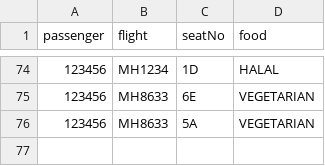
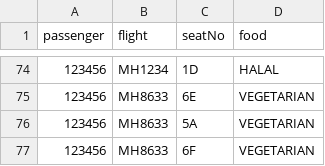
Before and after one commit to T-Atlas/EBU6304_G058_flight, a CSV file: src/main/resources/com/app/flight/data/csv/BoardingPass.csv, drawn as a sheet; only a part is shown, gaps mark what is left out; the diff names each change by its address in the sheet, - before the commit and + after, or states it on an @@ line.

```diff
--- a/src/main/resources/com/app/flight/data/csv/BoardingPass.csv
+++ b/src/main/resources/com/app/flight/data/csv/BoardingPass.csv
+row 77: 123456 | MH8633 | 6F | VEGETARIAN
```
Also changed, not shown: src/main/resources/com/app/flight/data/csv/flightSeat/MH8633_2022-05-11.csv, 9 other files.
